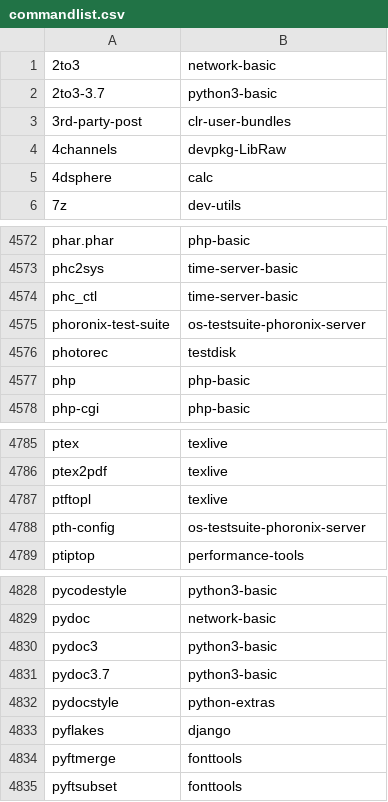
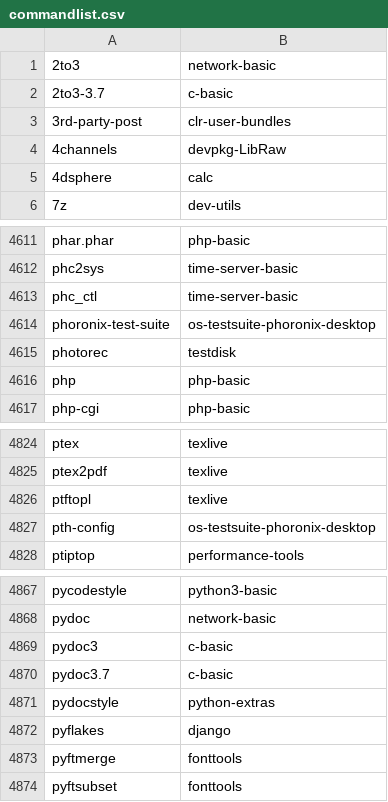
Before and after one commit to lebensterben/cnf, a CSV file: commandlist.csv, drawn as a sheet; only a part is shown, gaps mark what is left out; the diff covers the shown part only.

```diff
--- a/commandlist.csv
+++ b/commandlist.csv
@@ -1,3 +1,3 @@
 2to3	network-basic
-2to3-3.7	python3-basic
+2to3-3.7	c-basic
 3rd-party-post	clr-user-bundles
@@ -4574,3 +4613,3 @@ phc2sys	time-server-basic
 phc_ctl	time-server-basic
-phoronix-test-suite	os-testsuite-phoronix-server
+phoronix-test-suite	os-testsuite-phoronix-desktop
 photorec	testdisk
@@ -4787,3 +4826,3 @@ ptex2pdf	texlive
 ptftopl	texlive
-pth-config	os-testsuite-phoronix-server
+pth-config	os-testsuite-phoronix-desktop
 ptiptop	performance-tools
@@ -4829,4 +4868,4 @@ pycodestyle	python3-basic
 pydoc	network-basic
-pydoc3	python3-basic
-pydoc3.7	python3-basic
+pydoc3	c-basic
+pydoc3.7	c-basic
 pydocstyle	python-extras
```
Also changed, not shown: 39 added rows and 11 edited cells elsewhere in this file, 2 other files.
